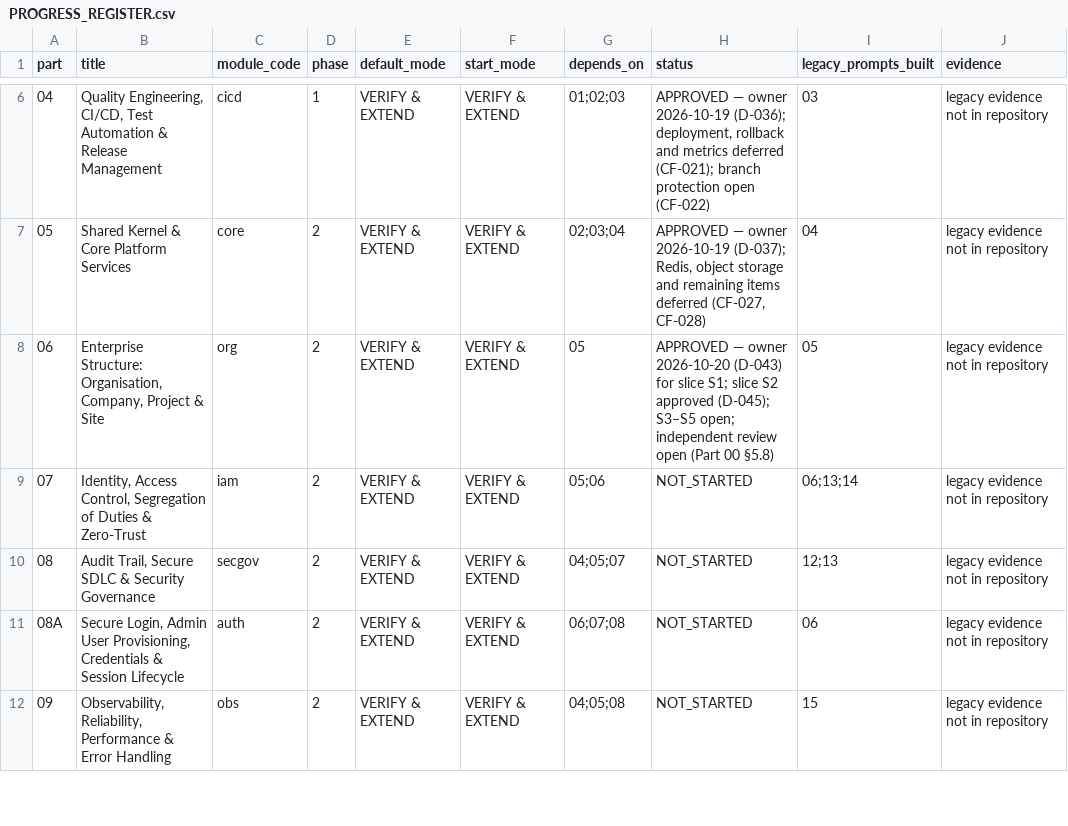
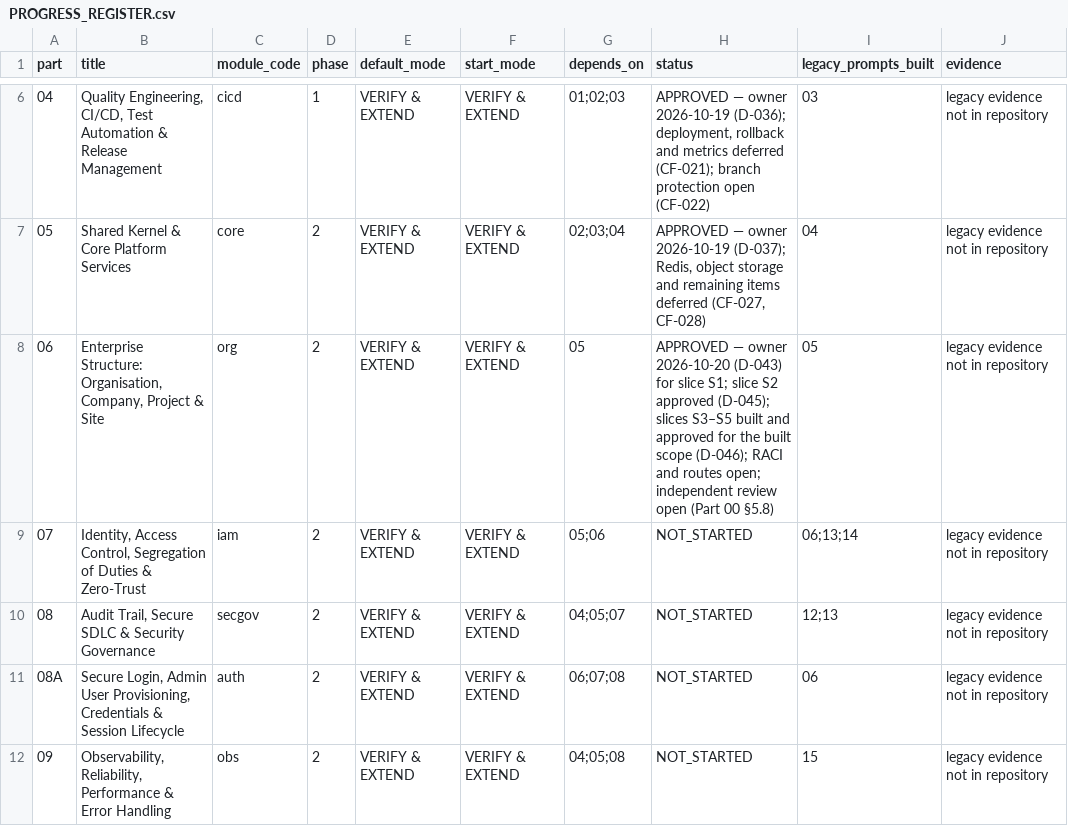
Before and after one commit to sahaainfra/ERP_Construction, a CSV file: docs/erp-program/PROGRESS_REGISTER.csv, drawn as a sheet; only a part is shown, gaps mark what is left out.

```diff
--- a/docs/erp-program/PROGRESS_REGISTER.csv
+++ b/docs/erp-program/PROGRESS_REGISTER.csv
@@ -7,3 +7,3 @@ part,title,module_code,phase,default_mode,start_mode,depends_on,status,legacy_pr
 05,Shared Kernel & Core Platform Services,core,2,VERIFY & EXTEND,VERIFY & EXTEND,02;03;04,"APPROVED — owner 2026-10-19 (D-037); Redis, object storage and remaining items deferred (CF-027, CF-028)",04,legacy evidence not in repository
-06,"Enterprise Structure: Organisation, Company, Project & Site",org,2,VERIFY & EXTEND,VERIFY & EXTEND,05,APPROVED — owner 2026-10-20 (D-043) for slice S1; slice S2 approved (D-045); S3–S5 open; independent review open (Part 00 §5.8),05,legacy evidence not in repository
+06,"Enterprise Structure: Organisation, Company, Project & Site",org,2,VERIFY & EXTEND,VERIFY & EXTEND,05,APPROVED — owner 2026-10-20 (D-043) for slice S1; slice S2 approved (D-045); slices S3–S5 built and approved for the built scope (D-046); RACI and routes open; independent review open (Part 00 §5.8),05,legacy evidence not in repository
 07,"Identity, Access Control, Segregation of Duties & Zero-Trust",iam,2,VERIFY & EXTEND,VERIFY & EXTEND,05;06,NOT_STARTED,06;13;14,legacy evidence not in repository
```
Also changed, not shown: docs/erp-program/modules/org/traceability.csv, 17 other files.
